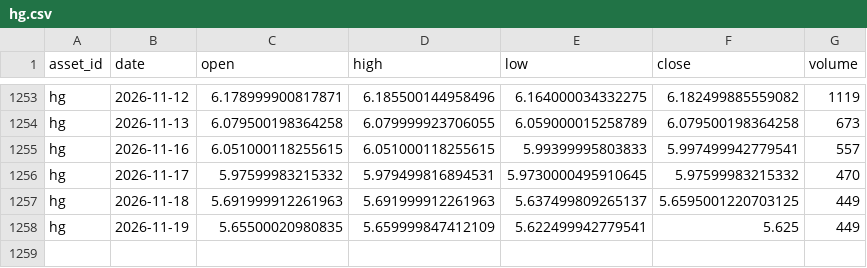
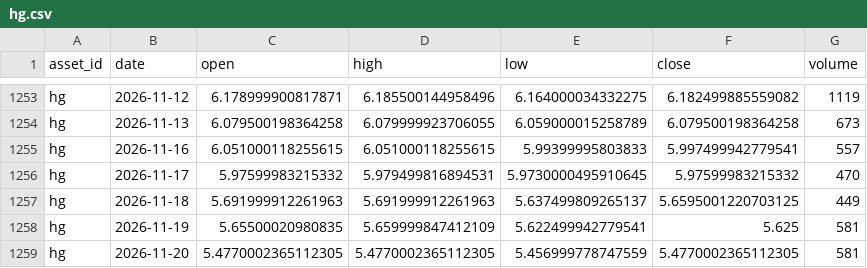
Before and after one commit to JunyiWu97/cross-asset-structure-monitor, a CSV file: data/history_public/hg.csv, drawn as a sheet; only a part is shown, gaps mark what is left out.

```diff
--- a/data/history_public/hg.csv
+++ b/data/history_public/hg.csv
@@ -1257,2 +1257,3 @@ hg,2026-11-17,5.97599983215332,5.979499816894531,5.9730000495910645,5.9759998321
 hg,2026-11-18,5.691999912261963,5.691999912261963,5.637499809265137,5.6595001220703125,449
-hg,2026-11-19,5.65500020980835,5.659999847412109,5.622499942779541,5.625,449
+hg,2026-11-19,5.65500020980835,5.659999847412109,5.622499942779541,5.625,581
+hg,2026-11-20,5.4770002365112305,5.4770002365112305,5.456999778747559,5.4770002365112305,581
```
Also changed, not shown: data/history_public/brn.csv, data/history_public/dx.csv, 43 other files.
